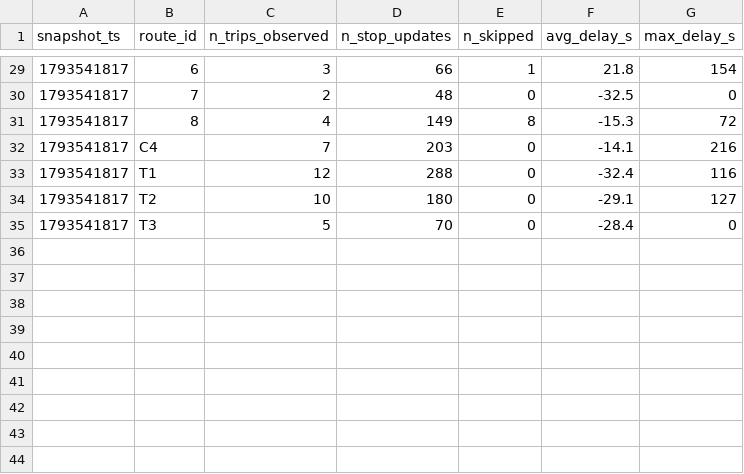
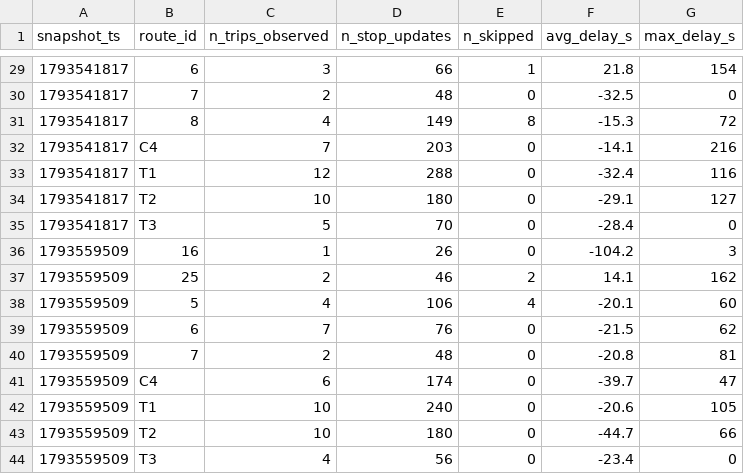
Before and after one commit to jaures-BUSINESS-INTELLIGENCE/smart-mobility-lemans, a CSV file: data/history/route_delays_2026-11.csv, drawn as a sheet; only a part is shown, gaps mark what is left out; the diff names each change by its address in the sheet, - before the commit and + after, or states it on an @@ line.

```diff
--- a/data/history/route_delays_2026-11.csv
+++ b/data/history/route_delays_2026-11.csv
+row 36: 1793559509 | 16 | 1 | 26 | 0 | -104.2 | 3
+row 37: 1793559509 | 25 | 2 | 46 | 2 | 14.1 | 162
+row 38: 1793559509 | 5 | 4 | 106 | 4 | -20.1 | 60
+row 39: 1793559509 | 6 | 7 | 76 | 0 | -21.5 | 62
+row 40: 1793559509 | 7 | 2 | 48 | 0 | -20.8 | 81
+row 41: 1793559509 | C4 | 6 | 174 | 0 | -39.7 | 47
+row 42: 1793559509 | T1 | 10 | 240 | 0 | -20.6 | 105
+row 43: 1793559509 | T2 | 10 | 180 | 0 | -44.7 | 66
+row 44: 1793559509 | T3 | 4 | 56 | 0 | -23.4 | 0
```
Also changed, not shown: 1 other file.
